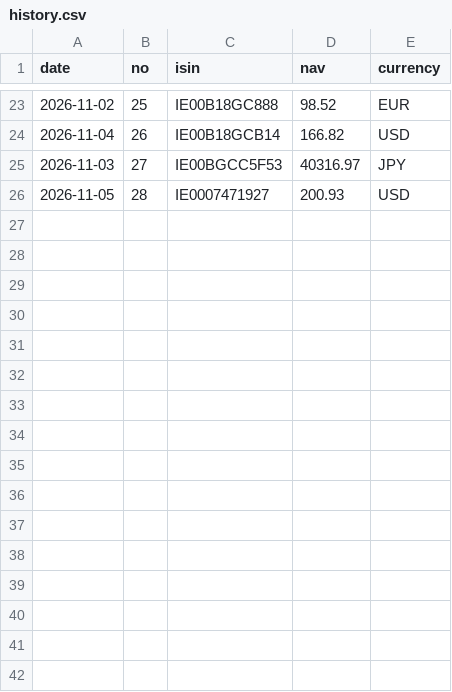
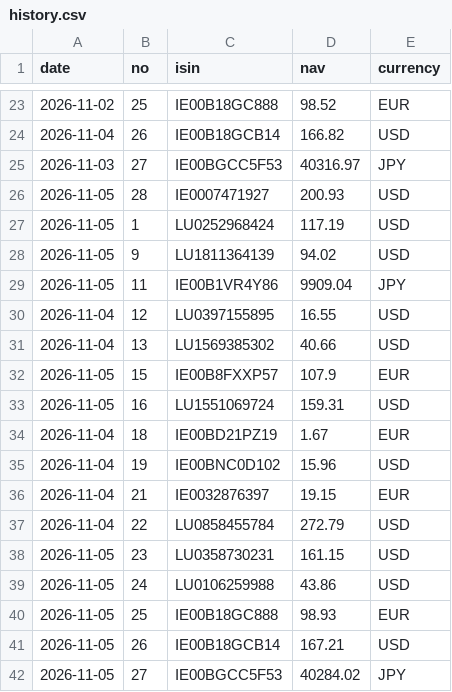
Before and after one commit to Arshad-investment/Fund-Tracker, a CSV file: data/history.csv, drawn as a sheet; only a part is shown, gaps mark what is left out.

```diff
--- a/data/history.csv
+++ b/data/history.csv
@@ -26 +26,17 @@ date,no,isin,nav,currency
 2026-11-05,28,IE0007471927,200.93,USD
+2026-11-05,1,LU0252968424,117.19,USD
+2026-11-05,9,LU1811364139,94.02,USD
+2026-11-05,11,IE00B1VR4Y86,9909.04,JPY
+2026-11-04,12,LU0397155895,16.55,USD
+2026-11-04,13,LU1569385302,40.66,USD
+2026-11-05,15,IE00B8FXXP57,107.9,EUR
+2026-11-05,16,LU1551069724,159.31,USD
+2026-11-04,18,IE00BD21PZ19,1.67,EUR
+2026-11-04,19,IE00BNC0D102,15.96,USD
+2026-11-04,21,IE0032876397,19.15,EUR
+2026-11-04,22,LU0858455784,272.79,USD
+2026-11-05,23,LU0358730231,161.15,USD
+2026-11-05,24,LU0106259988,43.86,USD
+2026-11-05,25,IE00B18GC888,98.93,EUR
+2026-11-05,26,IE00B18GCB14,167.21,USD
+2026-11-05,27,IE00BGCC5F53,40284.02,JPY
```
Also changed, not shown: 1 other file.
